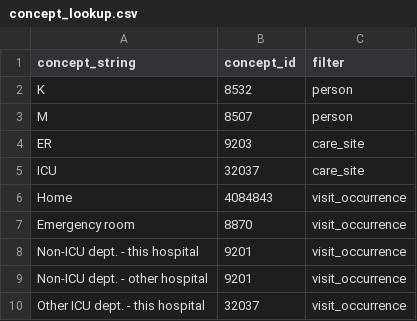
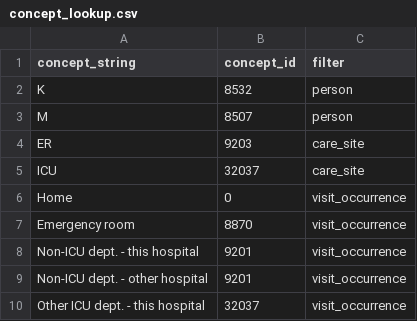
Before and after one commit to INCEPTdk/omop_etl, a CSV file: etl/csv/concept_lookup.csv, drawn as a sheet; only a part is shown.

Commit message:
restore discharged home concept to 0

```diff
--- a/etl/csv/concept_lookup.csv
+++ b/etl/csv/concept_lookup.csv
@@ -5,3 +5,3 @@ ER;9203;care_site
 ICU;32037;care_site
-Home;4084843;visit_occurrence
+Home;0;visit_occurrence
 Emergency room;8870;visit_occurrence
```
